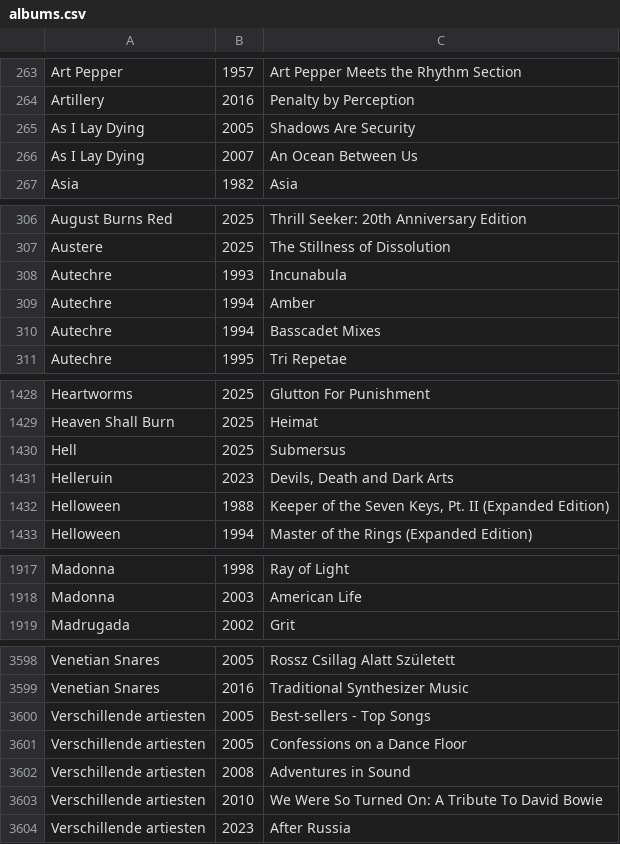
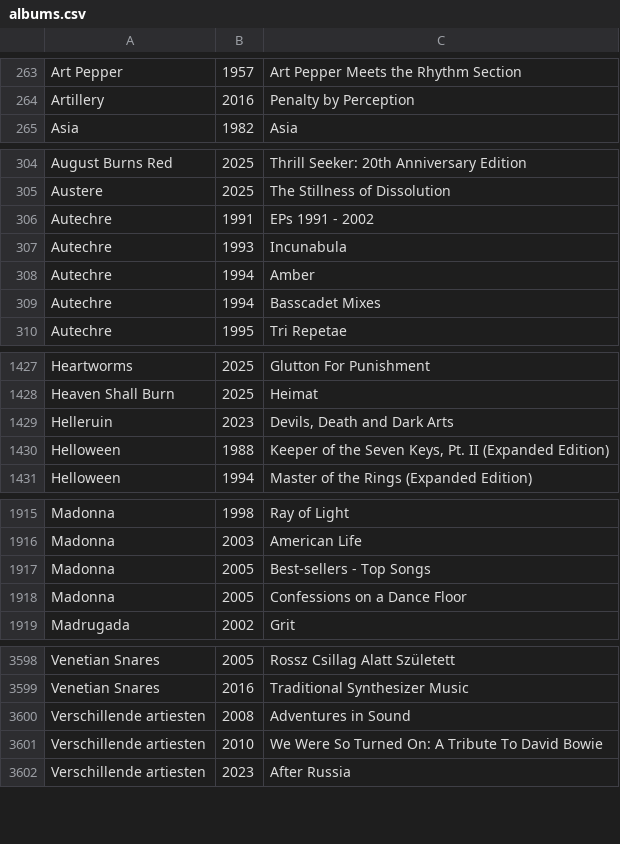
Before and after one commit to ceth-x86/beatmap-clojure, a CSV file: resources/catalog/albums.csv, drawn as a sheet; only a part is shown, gaps mark what is left out; the diff covers the shown part only.

Commit message:
Update albums.csv with new entries and removals
- Added new albums from various artists, including Autechre and Madonna, enhancing the diversity of the music catalog.
- Removed outdated entries for As I Lay Dying and Verschillende artiesten to streamline the collection.
- Updated existing entries to ensure accuracy and completeness in the music catalog.

```diff
--- a/resources/catalog/albums.csv
+++ b/resources/catalog/albums.csv
@@ -264,4 +264,2 @@ Art Pepper,1957,Art Pepper Meets the Rhythm Section
 Artillery,2016,Penalty by Perception
-As I Lay Dying,2005,Shadows Are Security
-As I Lay Dying,2007,An Ocean Between Us
 Asia,1982,Asia
@@ -307,2 +305,3 @@ August Burns Red,2025,Thrill Seeker: 20th Anniversary Edition
 Austere,2025,The Stillness of Dissolution
+Autechre,1991,EPs 1991 - 2002
 Autechre,1993,Incunabula
@@ -1429,3 +1428,2 @@ Heartworms,2025,Glutton For Punishment
 Heaven Shall Burn,2025,Heimat
-Hell,2025,Submersus
 Helleruin,2023,"Devils, Death and Dark Arts"
@@ -1918,2 +1916,4 @@ Madonna,1998,Ray of Light
 Madonna,2003,American Life
+Madonna,2005,Best-sellers - Top Songs
+Madonna,2005,Confessions on a Dance Floor
 Madrugada,2002,Grit
@@ -3599,4 +3599,2 @@ Venetian Snares,2005,Rossz Csillag Alatt Született
 Venetian Snares,2016,Traditional Synthesizer Music
-Verschillende artiesten,2005,Best-sellers - Top Songs
-Verschillende artiesten,2005,Confessions on a Dance Floor
 Verschillende artiesten,2008,Adventures in Sound
```
Also changed, not shown: 1 added row and 1 removed row elsewhere in this file.
